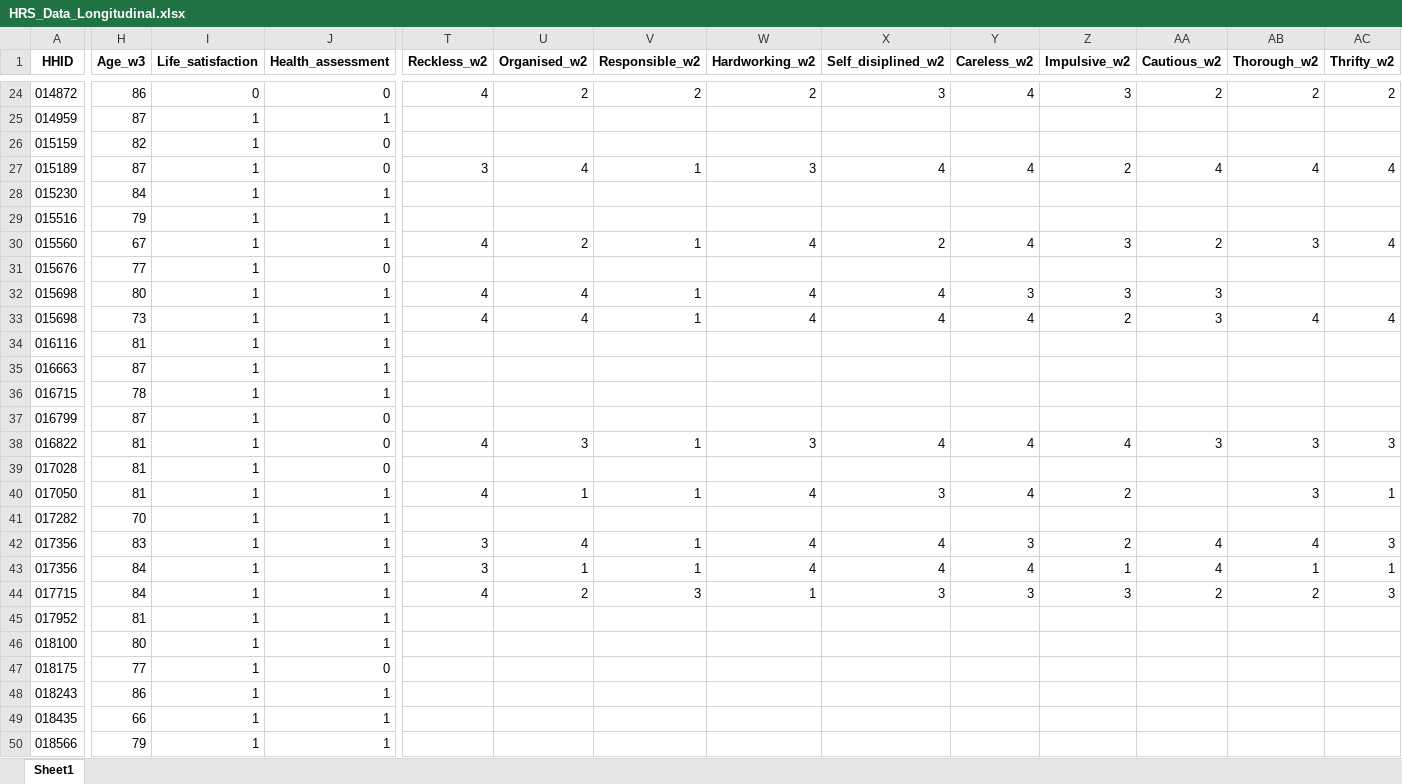
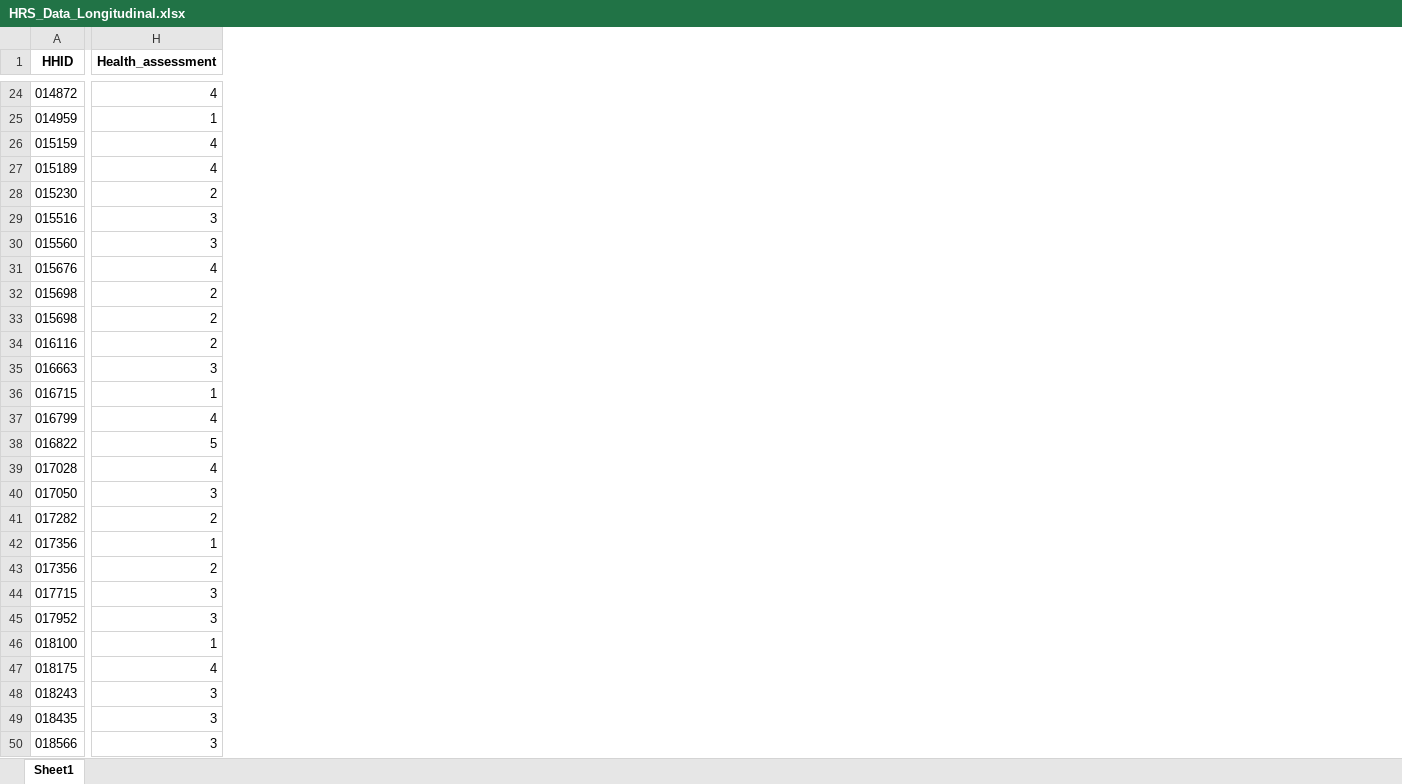
Before and after one commit to C-Monaghan/Procrastination_SEM, an Excel workbook: 01__Data/03__Experimenting/HRS_Data_Longitudinal.xlsx, sheet Sheet1, drawn as a sheet; only a part is shown, gaps mark what is left out; values as stored, in another font and other column widths than the file's, no borders; removed rows and columns are numbered as before the commit, all else as after; the diff covers the shown part only; the diff names each change by its address in the sheet, - before the commit and + after, or states it on an @@ line.

```diff
--- a/01__Data/03__Experimenting/HRS_Data_Longitudinal.xlsx (sheet Sheet1)
+++ b/01__Data/03__Experimenting/HRS_Data_Longitudinal.xlsx (sheet Sheet1)
-column H (Age_w3), rows 24-50: 86 | 87 | 82 | 87 | 84 | 79 | 67 | 77 | 80 | 73 | 81 | 87 | 78 | 87 | 81 | 81 | 81 | 70 | 83 | 84 | 84 | 81 | 80 | 77 | 86 | 66 | 79
-column I (Life_satisfaction), rows 24-50: 0 | 1 | 1 | 1 | 1 | 1 | 1 | 1 | 1 | 1 | 1 | 1 | 1 | 1 | 1 | 1 | 1 | 1 | 1 | 1 | 1 | 1 | 1 | 1 | 1 | 1 | 1
-column T (Reckless_w2), rows 24-44: 4 |  |  | 3 |  |  | 4 |  | 4 | 4 |  |  |  |  | 4 |  | 4 |  | 3 | 3 | 4
-column U (Organised_w2), rows 24-44: 2 |  |  | 4 |  |  | 2 |  | 4 | 4 |  |  |  |  | 3 |  | 1 |  | 4 | 1 | 2
-column V (Responsible_w2), rows 24-44: 2 |  |  | 1 |  |  | 1 |  | 1 | 1 |  |  |  |  | 1 |  | 1 |  | 1 | 1 | 3
-column W (Hardworking_w2), rows 24-44: 2 |  |  | 3 |  |  | 4 |  | 4 | 4 |  |  |  |  | 3 |  | 4 |  | 4 | 4 | 1
-column X (Self_disiplined_w2), rows 24-44: 3 |  |  | 4 |  |  | 2 |  | 4 | 4 |  |  |  |  | 4 |  | 3 |  | 4 | 4 | 3
-column Y (Careless_w2), rows 24-44: 4 |  |  | 4 |  |  | 4 |  | 3 | 4 |  |  |  |  | 4 |  | 4 |  | 3 | 4 | 3
-column Z (Impulsive_w2), rows 24-44: 3 |  |  | 2 |  |  | 3 |  | 3 | 2 |  |  |  |  | 4 |  | 2 |  | 2 | 1 | 3
-column AA (Cautious_w2), rows 24-44: 2 |  |  | 4 |  |  | 2 |  | 3 | 3 |  |  |  |  | 3 |  |  |  | 4 | 4 | 2
-column AB (Thorough_w2), rows 24-44: 2 |  |  | 4 |  |  | 3 |  |  | 4 |  |  |  |  | 3 |  | 3 |  | 4 | 1 | 2
-column AC (Thrifty_w2), rows 24-44: 2 |  |  | 4 |  |  | 4 |  |  | 4 |  |  |  |  | 3 |  | 1 |  | 3 | 1 | 3
-H24 (Health_assessment): 0
+H24 (Health_assessment): 4
-H26:H27 (Health_assessment): 0
+H26:H27 (Health_assessment): 4
-H28 (Health_assessment): 1
+H28 (Health_assessment): 2
-H29:H30 (Health_assessment): 1
+H29:H30 (Health_assessment): 3
-H31 (Health_assessment): 0
+H31 (Health_assessment): 4
-H32:H34 (Health_assessment): 1
+H32:H34 (Health_assessment): 2
-H35 (Health_assessment): 1
+H35 (Health_assessment): 3
-H37 (Health_assessment): 0
+H37 (Health_assessment): 4
-H38 (Health_assessment): 0
+H38 (Health_assessment): 5
-H39 (Health_assessment): 0
+H39 (Health_assessment): 4
-H40 (Health_assessment): 1
+H40 (Health_assessment): 3
-H41 (Health_assessment): 1
+H41 (Health_assessment): 2
-H43 (Health_assessment): 1
+H43 (Health_assessment): 2
-H44:H45 (Health_assessment): 1
+H44:H45 (Health_assessment): 3
-H47 (Health_assessment): 0
+H47 (Health_assessment): 4
-H48:H50 (Health_assessment): 1
+H48:H50 (Health_assessment): 3
```
Also changed, not shown: 4 removed columns and 1156 edited cells elsewhere in this sheet.
